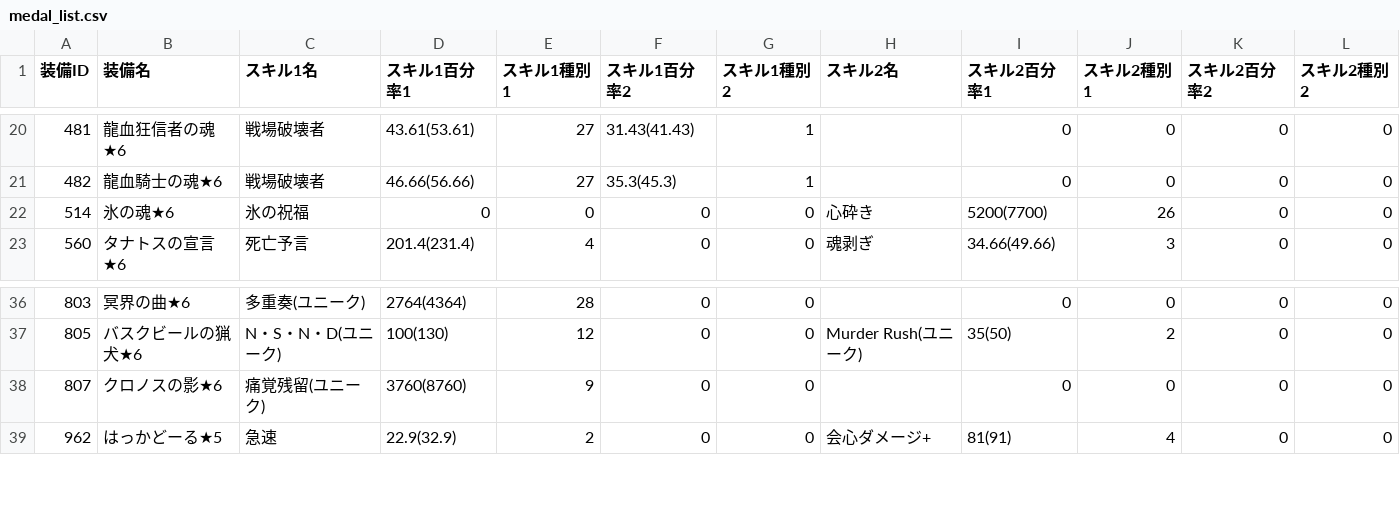
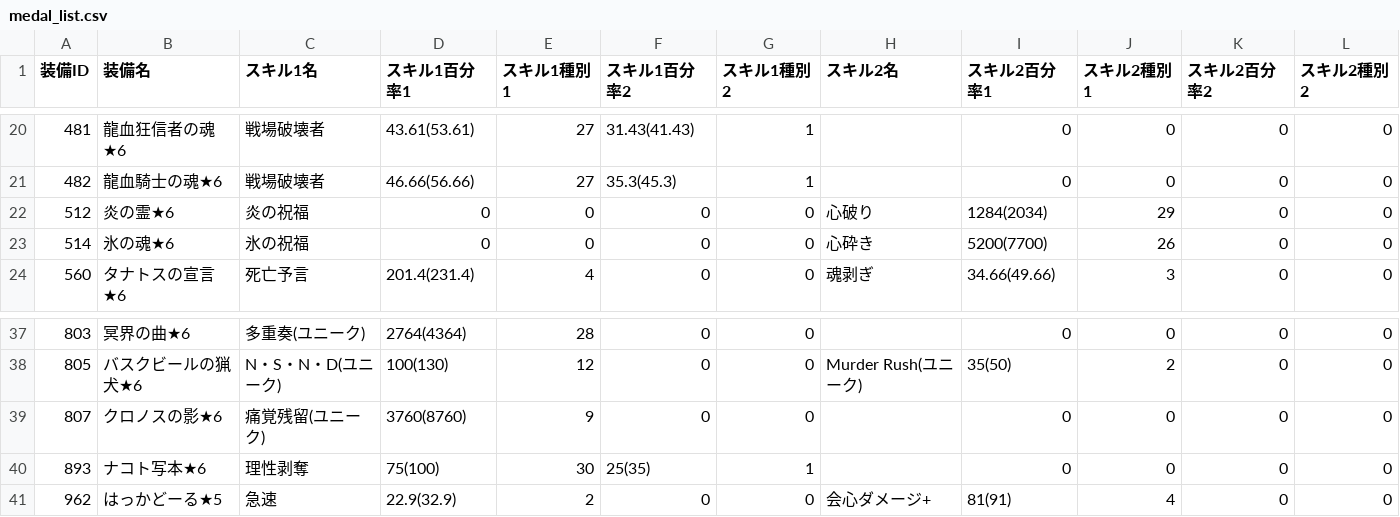
Before and after one commit to houkai-gakuen/houkai-gakuen.github.io, a CSV file: houkai_script/medal_list.csv, drawn as a sheet; only a part is shown, gaps mark what is left out.

Commit message:
ADD ナコト写本,炎の霊

```diff
--- a/houkai_script/medal_list.csv
+++ b/houkai_script/medal_list.csv
@@ -21,2 +21,3 @@
 482,"龍血騎士の魂★6","戦場破壊者",46.66(56.66),27,35.3(45.3),1,"",0,0,0,0
+512,"炎の霊★6","炎の祝福",0,0,0,0,"心破り",1284(2034),29,0,0
 514,"氷の魂★6","氷の祝福",0,0,0,0,"心砕き",5200(7700),26,0,0
@@ -38,2 +39,3 @@
 807,"クロノスの影★6","痛覚残留(ユニーク)",3760(8760),9,0,0,"",0,0,0,0
+893,"ナコト写本★6","理性剥奪",75(100),30,25(35),1,"",0,0,0,0
 962,"はっかどーる★5","急速",22.9(32.9),2,0,0,"会心ダメージ+",81(91),4,0,0
```
Also changed, not shown: houkai_script/skill_type_list.csv.
